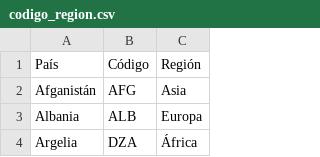
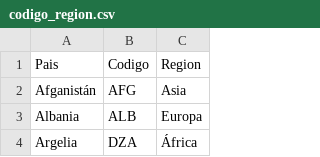
Before and after one commit to DiegoMoros/TP1_lab_datos_2024, a CSV file: Datos/codigo_region.csv, drawn as a sheet; only a part is shown; removed rows and columns are numbered as before the commit, all else as after; the diff names each change by its address in the sheet, - before the commit and + after, or states it on an @@ line.

Commit message:
Se agreego al funcionalidad de split enj columnas y se agrego los tempaltes de las cosnultas 3 y 4

```diff
--- a/Datos/codigo_region.csv
+++ b/Datos/codigo_region.csv
-row 1: País | Código | Región
+row 1: Pais | Codigo | Region
```
Also changed, not shown: 8 other files.
